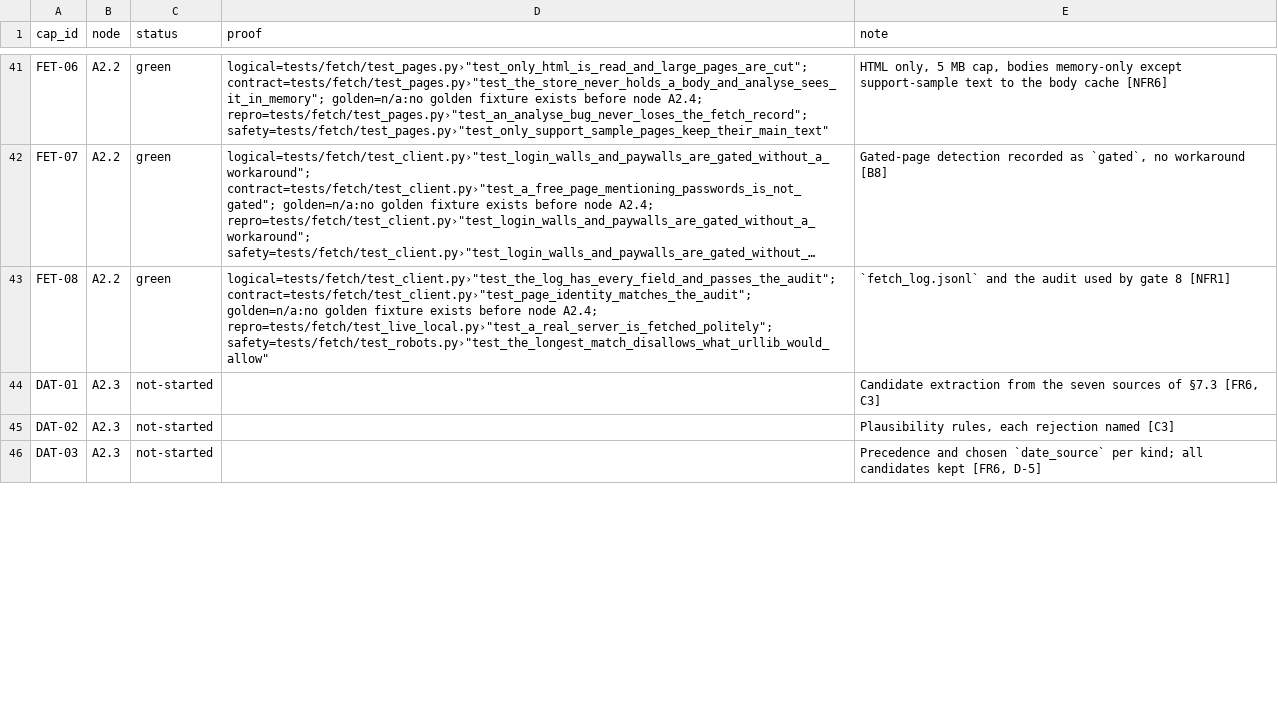
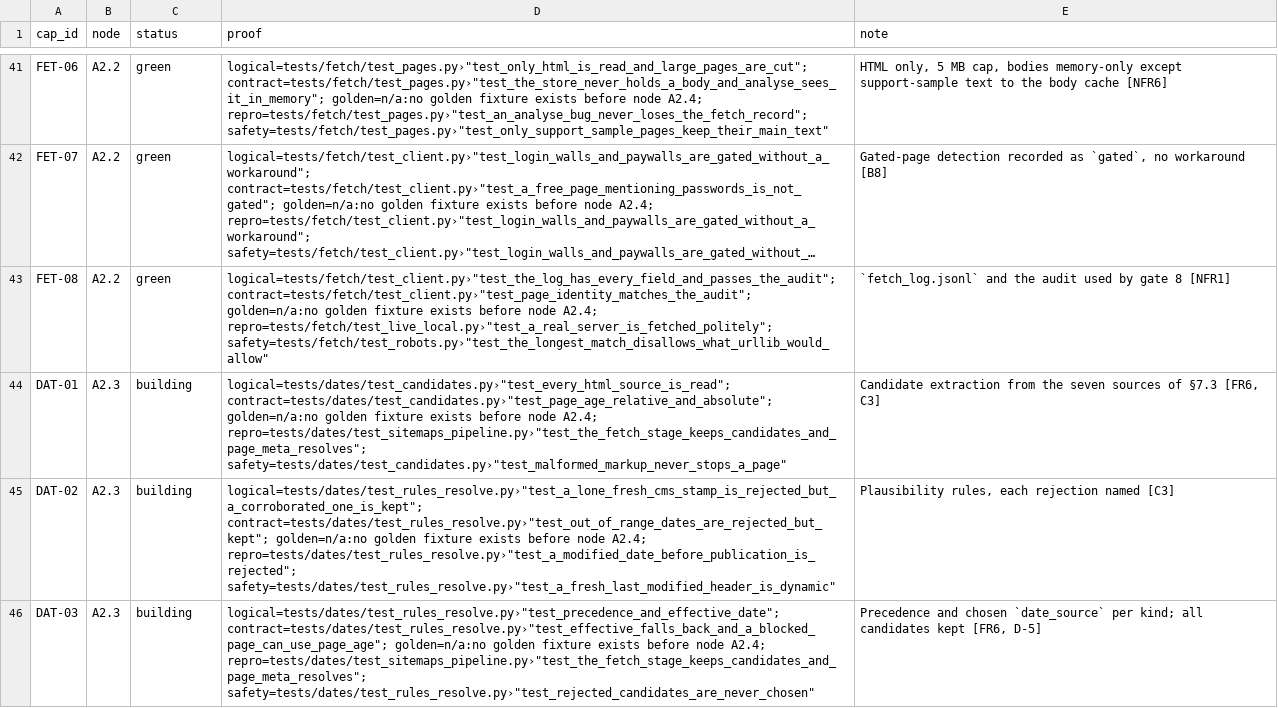
Before and after one commit to biplob819/ai-visibility, a TSV file: docs/graph/catalog.tsv, drawn as a sheet; only a part is shown, gaps mark what is left out; long unchanged cells end in …; the diff covers the shown part only; the diff names each change by its address in the sheet, - before the commit and + after, or states it on an @@ line.

```diff
--- a/docs/graph/catalog.tsv
+++ b/docs/graph/catalog.tsv
-C44:C46 (status): not-started
+C44:C46 (status): building
-D44 (proof): (empty)
+D44 (proof): logical=tests/dates/test_candidates.py›"test_every_html_source_is_read"; contract=tests/dates/test_candidates.py›"test_page_age_relative_and_absolute"; golden=n/a:no golden fixture exists before node A2.4; repro=tests/dates/test_sitemaps_pipeline.py›"test_the_fetch_stage_keeps_candidates_and_page_meta_resolves"; safety=tests/dates/test_candidates.py›"test_malformed_markup_never_stops_a_page"
-D45 (proof): (empty)
+D45 (proof): logical=tests/dates/test_rules_resolve.py›"test_a_lone_fresh_cms_stamp_is_rejected_but_a_corroborated_one_is_kept"; contract=tests/dates/test_rules_resolve.py›"test_out_of_range_dates_are_rejected_but_kept"; golden=n/a:no golden fixture exists before node A2.4; repro=tests/dates/test_rules_resolve.py›"test_a_modified_date_before_publication_is_rejected"; safety=tests/dates/test_rules_resolve.py›"test_a_fresh_last_modified_header_is_dynamic"
-D46 (proof): (empty)
+D46 (proof): logical=tests/dates/test_rules_resolve.py›"test_precedence_and_effective_date"; contract=tests/dates/test_rules_resolve.py›"test_effective_falls_back_and_a_blocked_page_can_use_page_age"; golden=n/a:no golden fixture exists before node A2.4; repro=tests/dates/test_sitemaps_pipeline.py›"test_the_fetch_stage_keeps_candidates_and_page_meta_resolves"; safety=tests/dates/test_rules_resolve.py›"test_rejected_candidates_are_never_chosen"
```
Also changed, not shown: 6 edited cells elsewhere in this file, 47 other files.
